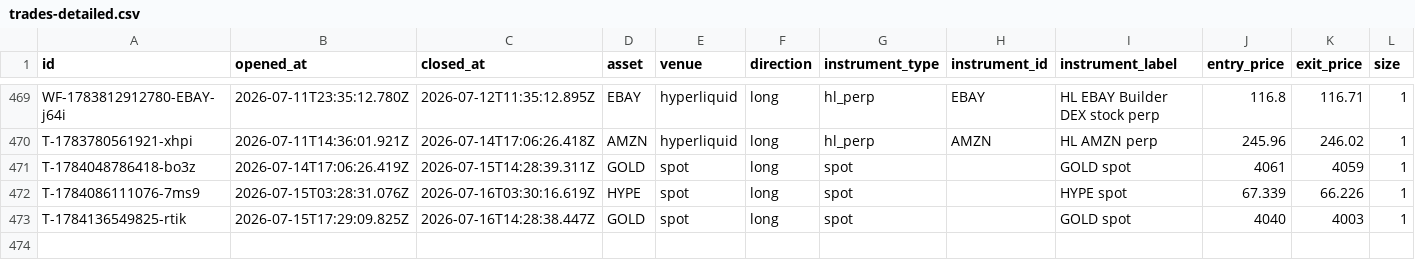
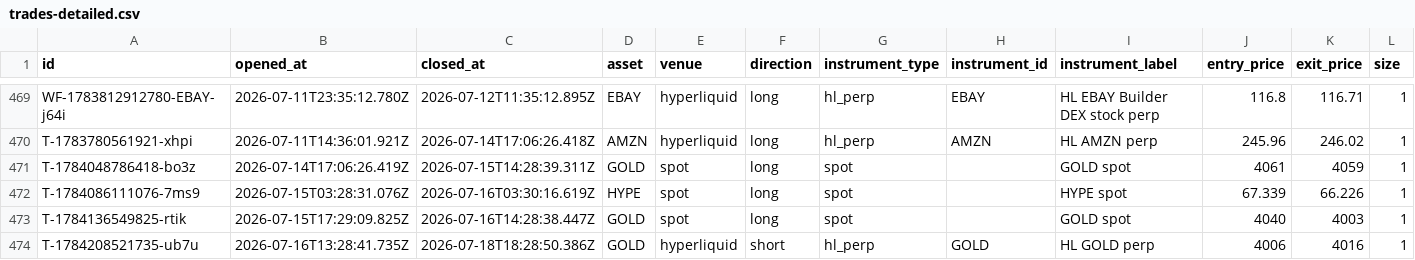
Before and after one commit to virtualwriter/polymarket-trader, a CSV file: data/trades-detailed.csv, drawn as a sheet; only a part is shown, gaps mark what is left out; rows hold the shown columns only; the diff names each change by its address in the sheet, - before the commit and + after, or states it on an @@ line.

```diff
--- a/data/trades-detailed.csv
+++ b/data/trades-detailed.csv
+row 474: T-1784208521735-ub7u | 2026-07-16T13:28:41.735Z | 2026-07-18T18:28:50.386Z | GOLD | hyperliquid | short | hl_perp | GOLD | HL GOLD perp | 4006 | 4016 | 1
```
Also changed, not shown: data/daily-macro.csv, data/daily-valuations.csv, 14 other files.
